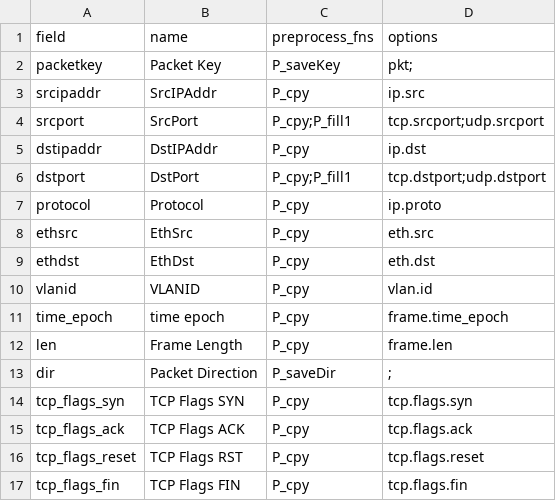
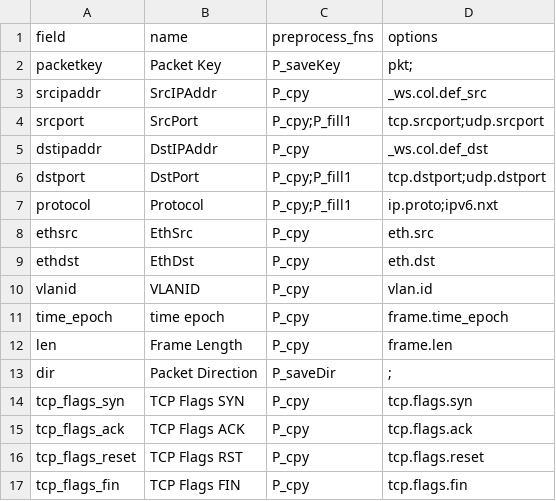
Before and after one commit to dnslab-inha/fpnt, a CSV file: config_mta-comparison/output_pkt.csv, drawn as a sheet.

```diff
--- a/config_mta-comparison/output_pkt.csv
+++ b/config_mta-comparison/output_pkt.csv
@@ -2,7 +2,7 @@
 "packetkey","Packet Key","P_saveKey","pkt;"
-"srcipaddr","SrcIPAddr","P_cpy","ip.src"
+"srcipaddr","SrcIPAddr","P_cpy","_ws.col.def_src"
 "srcport","SrcPort","P_cpy;P_fill1","tcp.srcport;udp.srcport"
-"dstipaddr","DstIPAddr","P_cpy","ip.dst"
+"dstipaddr","DstIPAddr","P_cpy","_ws.col.def_dst"
 "dstport","DstPort","P_cpy;P_fill1","tcp.dstport;udp.dstport"
-"protocol","Protocol","P_cpy","ip.proto"
+"protocol","Protocol","P_cpy;P_fill1","ip.proto;ipv6.nxt"
 "ethsrc","EthSrc","P_cpy","eth.src"
```
Also changed, not shown: config_mta-comparison/input_tshark.csv, 4 other files.
